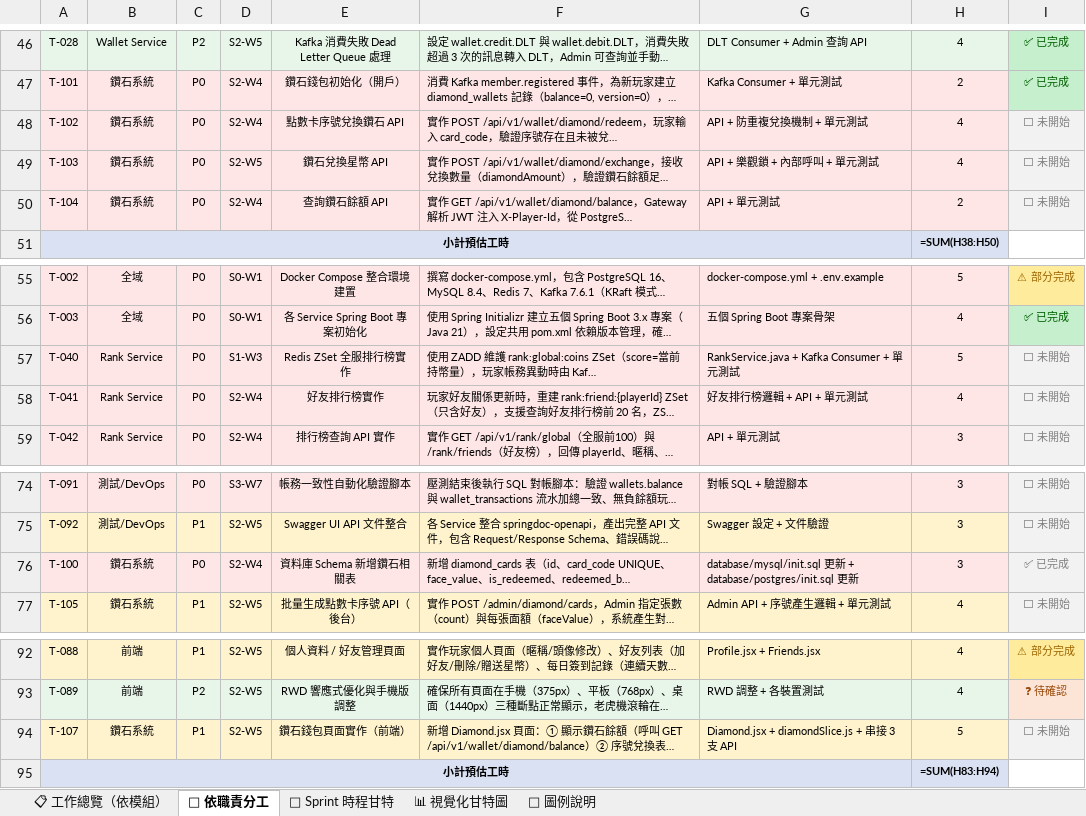
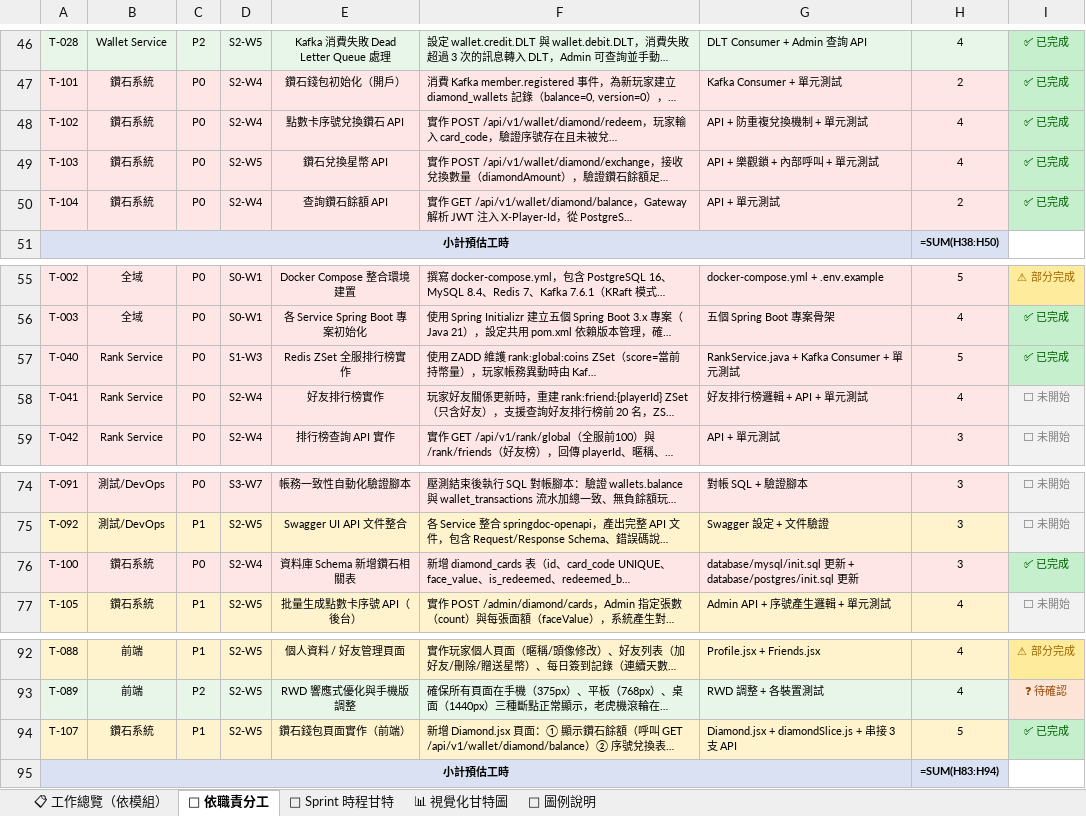
Before and after one commit to opitt2029/Lucky_Star_Casino, an Excel workbook: docs/幸運星幣城_工作分配表.xlsx, sheet 👤 依職責分工, drawn as a sheet; only a part is shown, gaps mark what is left out; long unchanged cells end in …; values as stored, in another font and other column widths than the file's, no borders; formulas without a stored value are shown as written; the diff names each change by its address in the sheet, - before the commit and + after, or states it on an @@ line.

```diff
--- a/docs/幸運星幣城_工作分配表.xlsx (sheet 👤 依職責分工)
+++ b/docs/幸運星幣城_工作分配表.xlsx (sheet 👤 依職責分工)
-I48:I50: ⬜ 未開始
+I48:I50: ✅ 已完成
@@ I48:I50 fill: #F2F2F2 → #C6EFCE, text colour: #808080 → #006100 @@
-I57: ⬜ 未開始
+I57: ✅ 已完成
@@ I57 fill: #F2F2F2 → #C6EFCE, text colour: #808080 → #006100 @@
@@ I76 fill: #F2F2F2 → #C6EFCE, text colour: #808080 → #006100 @@
-I94: ⬜ 未開始
+I94: ✅ 已完成
@@ I94 fill: #F2F2F2 → #C6EFCE, text colour: #808080 → #006100 @@
```
Also changed, not shown: sheet 📅 Sprint 時程甘特, sheet 📊 視覺化甘特圖, sheet 📋 工作總覽（依模組）.
